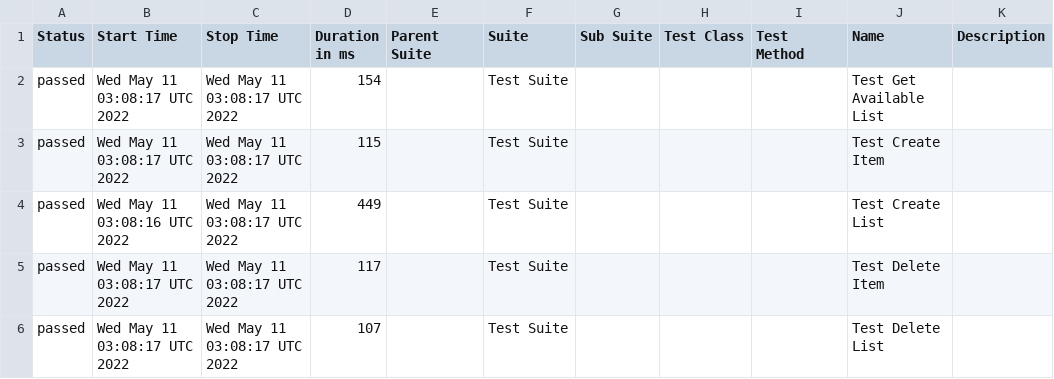
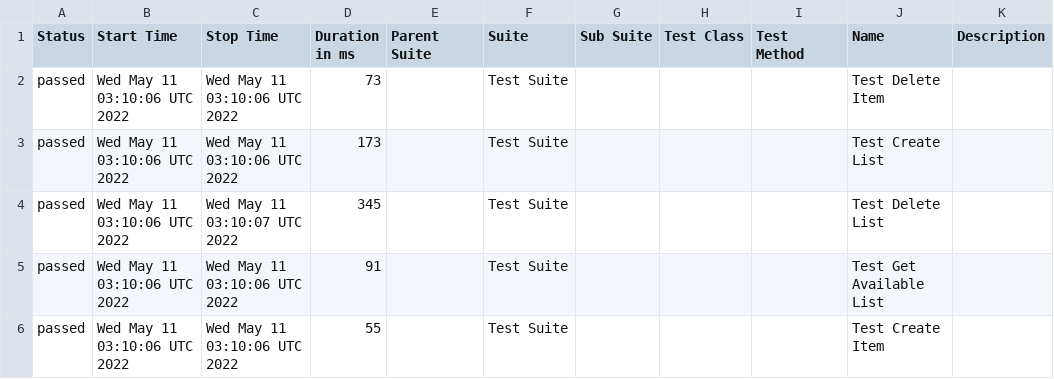
Before and after one commit to jeanljh/cy-graphql, a CSV file: data/suites.csv, drawn as a sheet.

```diff
--- a/data/suites.csv
+++ b/data/suites.csv
@@ -1,6 +1,6 @@
 "Status","Start Time","Stop Time","Duration in ms","Parent Suite","Suite","Sub Suite","Test Class","Test Method","Name","Description"
-"passed","Wed May 11 03:08:17 UTC 2022","Wed May 11 03:08:17 UTC 2022","154","","Test Suite","","","","Test Get Available List",""
-"passed","Wed May 11 03:08:17 UTC 2022","Wed May 11 03:08:17 UTC 2022","115","","Test Suite","","","","Test Create Item",""
-"passed","Wed May 11 03:08:16 UTC 2022","Wed May 11 03:08:17 UTC 2022","449","","Test Suite","","","","Test Create List",""
-"passed","Wed May 11 03:08:17 UTC 2022","Wed May 11 03:08:17 UTC 2022","117","","Test Suite","","","","Test Delete Item",""
-"passed","Wed May 11 03:08:17 UTC 2022","Wed May 11 03:08:17 UTC 2022","107","","Test Suite","","","","Test Delete List",""
+"passed","Wed May 11 03:10:06 UTC 2022","Wed May 11 03:10:06 UTC 2022","73","","Test Suite","","","","Test Delete Item",""
+"passed","Wed May 11 03:10:06 UTC 2022","Wed May 11 03:10:06 UTC 2022","173","","Test Suite","","","","Test Create List",""
+"passed","Wed May 11 03:10:06 UTC 2022","Wed May 11 03:10:07 UTC 2022","345","","Test Suite","","","","Test Delete List",""
+"passed","Wed May 11 03:10:06 UTC 2022","Wed May 11 03:10:06 UTC 2022","91","","Test Suite","","","","Test Get Available List",""
+"passed","Wed May 11 03:10:06 UTC 2022","Wed May 11 03:10:06 UTC 2022","55","","Test Suite","","","","Test Create Item",""
```
Also changed, not shown: 19 other files.
